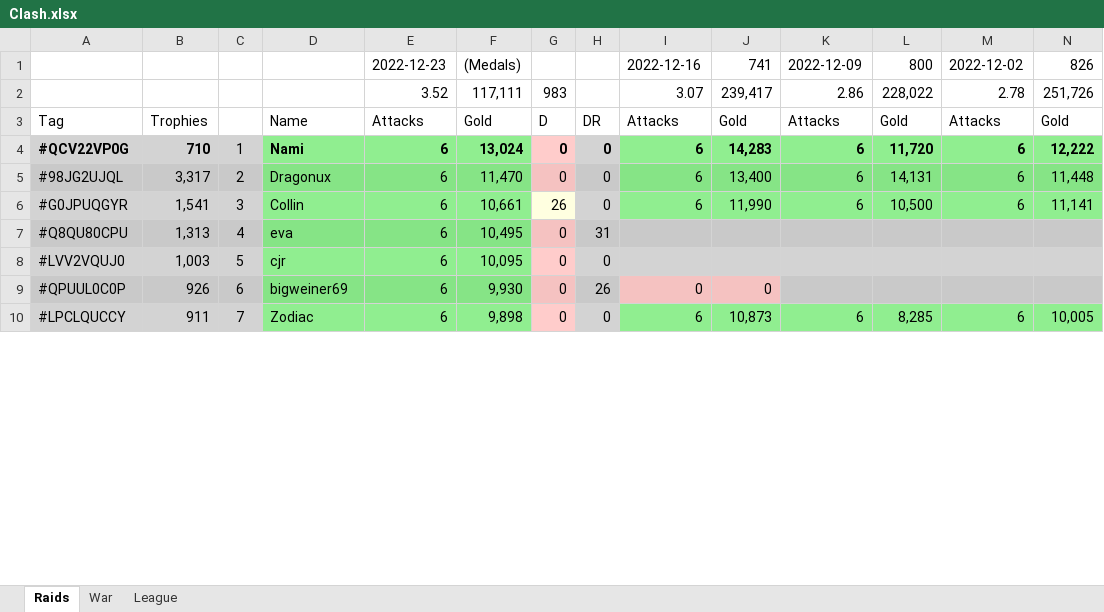
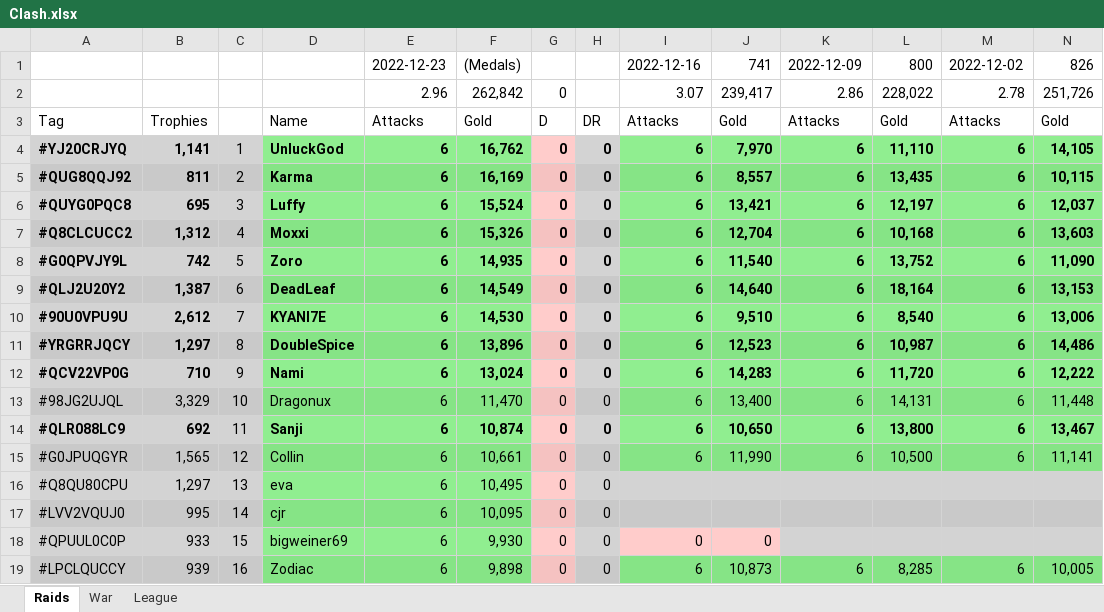
Before and after one commit to KYANI7E/Clans, an Excel workbook: Clash.xlsx, sheet Raids, drawn as a sheet; only a part is shown; values as stored, in another font and other column widths than the file's, no borders; addresses are those after the commit; rows hold the shown columns only; the diff covers the shown part only; the diff names each change by its address in the sheet, - before the commit and + after, or states it on an @@ line.

Commit message:
updating the clash file from bat manual run

```diff
--- a/Clash.xlsx (sheet Raids)
+++ b/Clash.xlsx (sheet Raids)
-E2: 3.52
+E2: 2.96
-F2: 117,111
+F2: 262,842
-G2: 983
+G2: 0
+row 4: #YJ20CRJYQ | 1,141 | 1 | UnluckGod | 6 | 16,762 | 0 | 0 | 6 | 7,970 | 6 | 11,110 | 6 | 14,105
+row 5: #QUG8QQJ92 | 811 | 2 | Karma | 6 | 16,169 | 0 | 0 | 6 | 8,557 | 6 | 13,435 | 6 | 10,115
+row 6: #QUYG0PQC8 | 695 | 3 | Luffy | 6 | 15,524 | 0 | 0 | 6 | 13,421 | 6 | 12,197 | 6 | 12,037
+row 7: #Q8CLCUCC2 | 1,312 | 4 | Moxxi | 6 | 15,326 | 0 | 0 | 6 | 12,704 | 6 | 10,168 | 6 | 13,603
+row 8: #G0QPVJY9L | 742 | 5 | Zoro | 6 | 14,935 | 0 | 0 | 6 | 11,540 | 6 | 13,752 | 6 | 11,090
+row 9: #QLJ2U20Y2 | 1,387 | 6 | DeadLeaf | 6 | 14,549 | 0 | 0 | 6 | 14,640 | 6 | 18,164 | 6 | 13,153
+row 10: #90U0VPU9U | 2,612 | 7 | KYANI7E | 6 | 14,530 | 0 | 0 | 6 | 9,510 | 6 | 8,540 | 6 | 13,006
+row 11: #YRGRRJQCY | 1,297 | 8 | DoubleSpice | 6 | 13,896 | 0 | 0 | 6 | 12,523 | 6 | 10,987 | 6 | 14,486
-C12: 1
+C12: 9
-B13: 3,317
+B13: 3,329
-C13: 2
+C13: 10
+row 14: #QLR088LC9 | 692 | 11 | Sanji | 6 | 10,874 | 0 | 0 | 6 | 10,650 | 6 | 13,800 | 6 | 13,467
-B15: 1,541
+B15: 1,565
-C15: 3
+C15: 12
-G15: 26
+G15: 0
-G15 fill: #FFFFE0
+G15 fill: #F5C2C1
-B16: 1,313
+B16: 1,297
-C16: 4
+C16: 13
-H16: 31
+H16: 0
-B17: 1,003
+B17: 995
-C17: 5
+C17: 14
-B18: 926
+B18: 933
-C18: 6
+C18: 15
-H18: 26
+H18: 0
-B19: 911
+B19: 939
-C19: 7
+C19: 16
```
Also changed, not shown: 3 added rows, 12 removed rows, 55 edited cells and cell formats elsewhere in this sheet.
